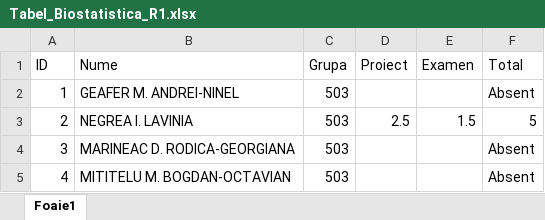
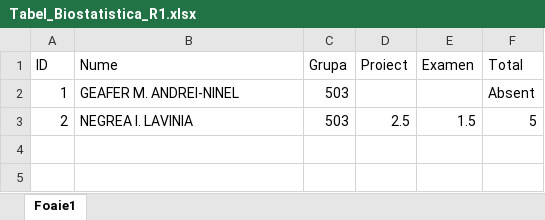
Before and after one commit to AlexAmarioarei/AlexAmarioarei.github.io, an Excel workbook: Teaching/Biostatistics/results/Tabel_Biostatistica_R1.xlsx, sheet Foaie1, drawn as a sheet; values as stored, in another font and other column widths than the file's, no borders; the diff names each change by its address in the sheet, - before the commit and + after, or states it on an @@ line.

```diff
--- a/Teaching/Biostatistics/results/Tabel_Biostatistica_R1.xlsx (sheet Foaie1)
+++ b/Teaching/Biostatistics/results/Tabel_Biostatistica_R1.xlsx (sheet Foaie1)
-row 4: 3 | MARINEAC D. RODICA-GEORGIANA | 503 |  |  | Absent
-row 5: 4 | MITITELU M. BOGDAN-OCTAVIAN | 503 |  |  | Absent
```
Also changed, not shown: 16 other files.
